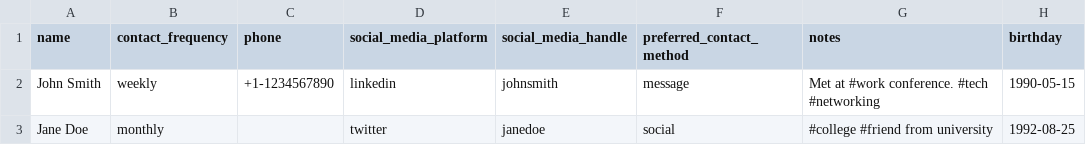
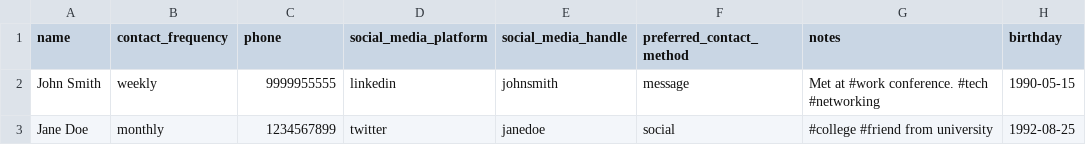
Before and after one commit to ajiteshgogoi/touchbase, a CSV file: public/contacts_template.csv, drawn as a sheet; only a part is shown; the diff names each change by its address in the sheet, - before the commit and + after, or states it on an @@ line.

Commit message:
Update contacts_template.csv

```diff
--- a/public/contacts_template.csv
+++ b/public/contacts_template.csv
-C2 (phone): +1-1234567890
+C2 (phone): 9999955555
-C3 (phone): (empty)
+C3 (phone): 1234567899
```
